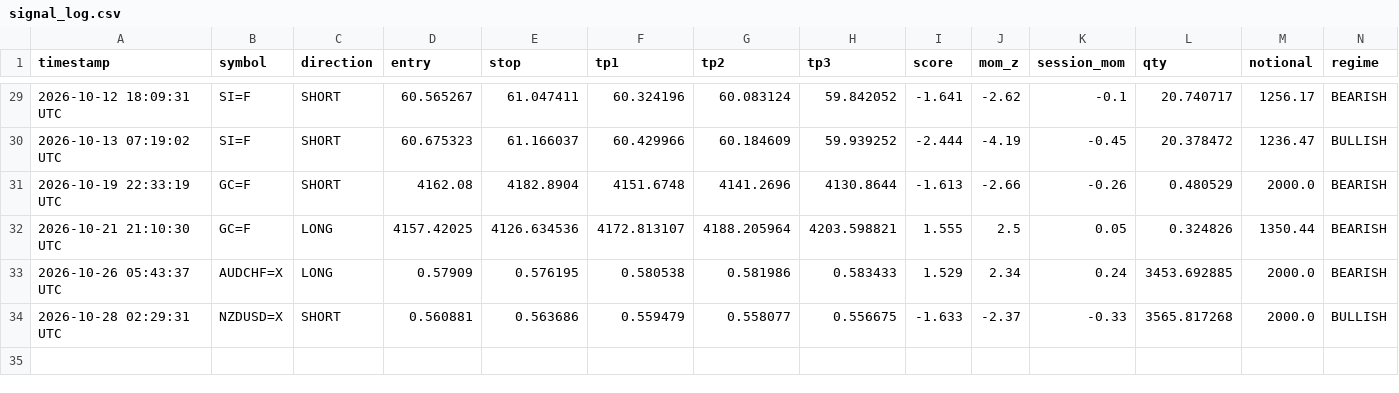
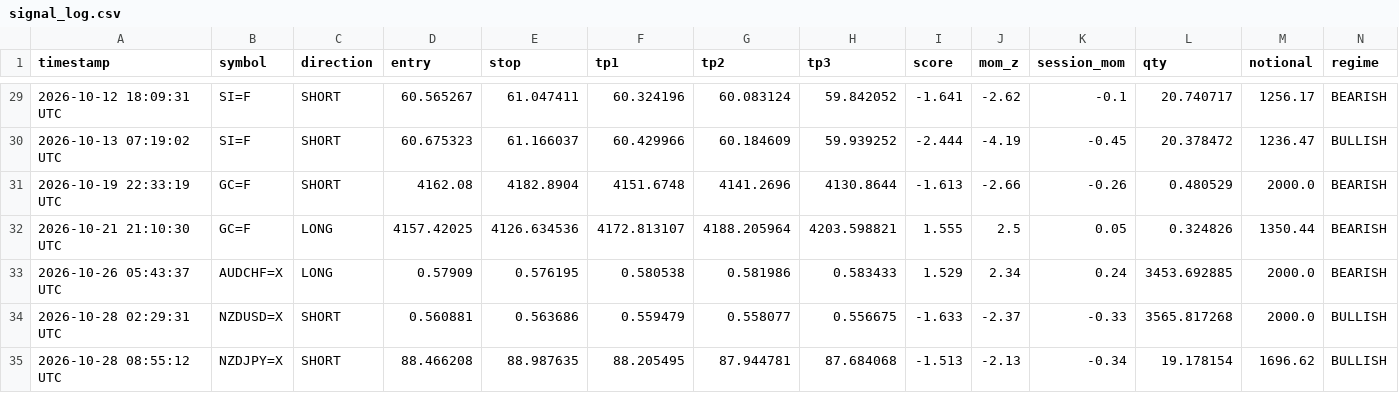
Before and after one commit to mrakbar8175-blip/ema-cluster-bot, a CSV file: signal_log.csv, drawn as a sheet; only a part is shown, gaps mark what is left out; rows hold the shown columns only; the diff names each change by its address in the sheet, - before the commit and + after, or states it on an @@ line.

Commit message:
📊 FX Data update 08:55

```diff
--- a/signal_log.csv
+++ b/signal_log.csv
+row 35: 2026-10-28 08:55:12 UTC | NZDJPY=X | SHORT | 88.466208 | 88.987635 | 88.205495 | 87.944781 | 87.684068 | -1.513 | -2.13 | -0.34 | 19.178154 | 1696.62 | BULLISH
```
Also changed, not shown: 2 other files.
